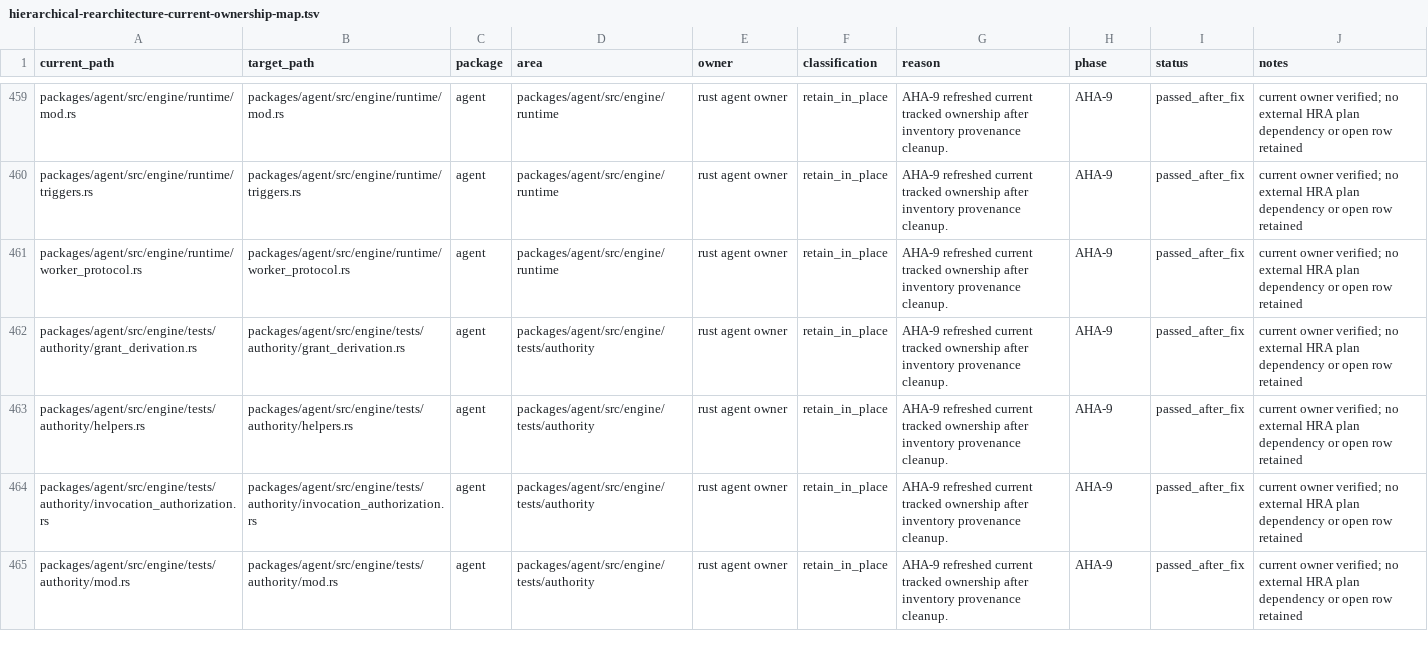
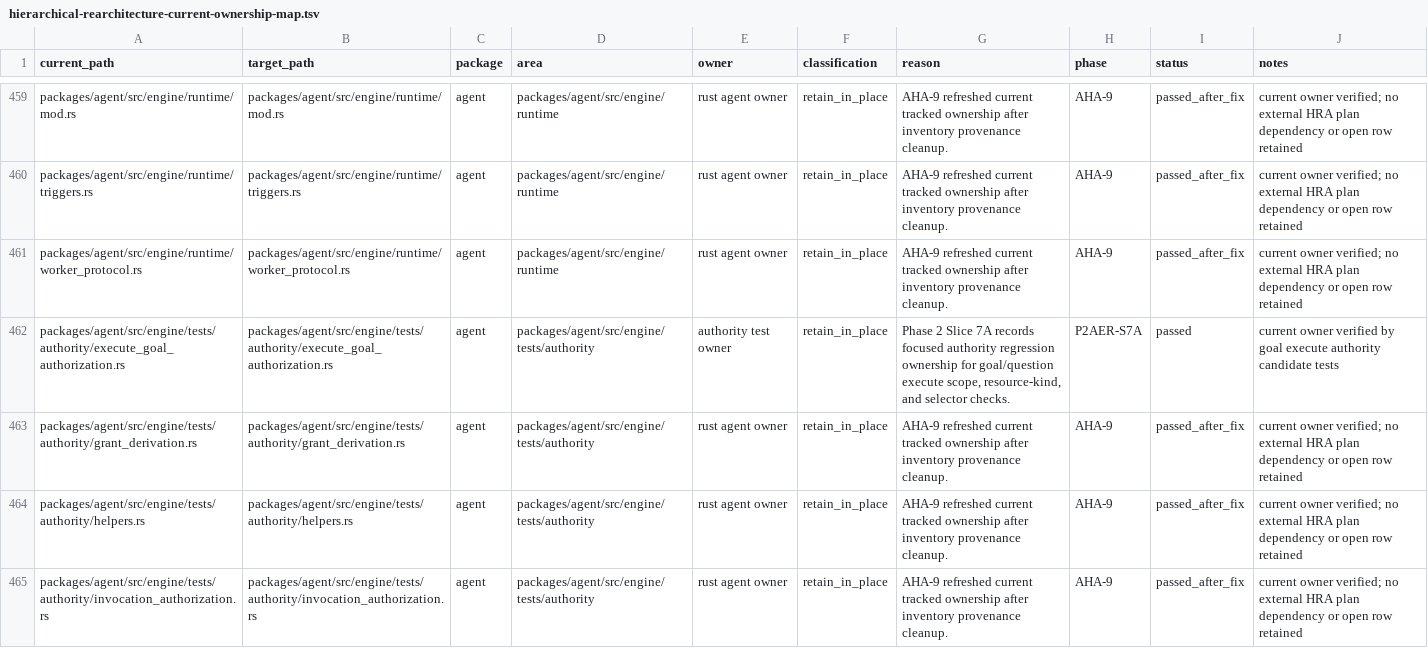
Before and after one commit to mhismail3/tron, a TSV file: packages/agent/docs/hierarchical-rearchitecture-current-ownership-map.tsv, drawn as a sheet; only a part is shown, gaps mark what is left out; the shorter side is filled out with more unchanged rows; the diff names each change by its address in the sheet, - before the commit and + after, or states it on an @@ line.

```diff
--- a/packages/agent/docs/hierarchical-rearchitecture-current-ownership-map.tsv
+++ b/packages/agent/docs/hierarchical-rearchitecture-current-ownership-map.tsv
+row 462: packages/agent/src/engine/tests/authority/execute_goal_authorization.rs | packages/agent/src/engine/tests/authority/execute_goal_authorization.rs | agent | packages/agent/src/engine/tests/authority | authority test owner | retain_in_place | Phase 2 Slice 7A records focused authority regression ownership for goal/question execute scope, resource-kind, and selector checks. | P2AER-S7A | passed | current owner verified by goal execute authority candidate tests
```
Also changed, not shown: packages/agent/docs/hierarchical-rearchitecture-file-inventory.tsv, packages/agent/docs/primitive-code-cleanup-file-inventory.tsv, 4 other files.
